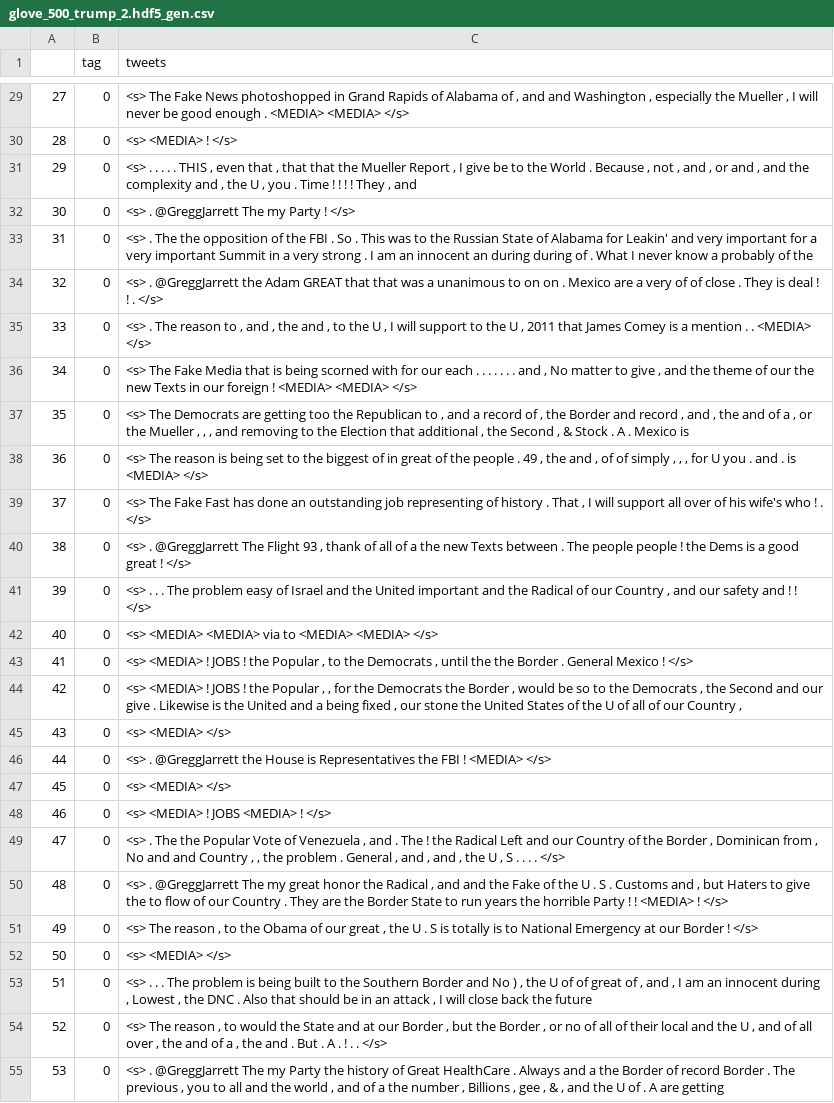
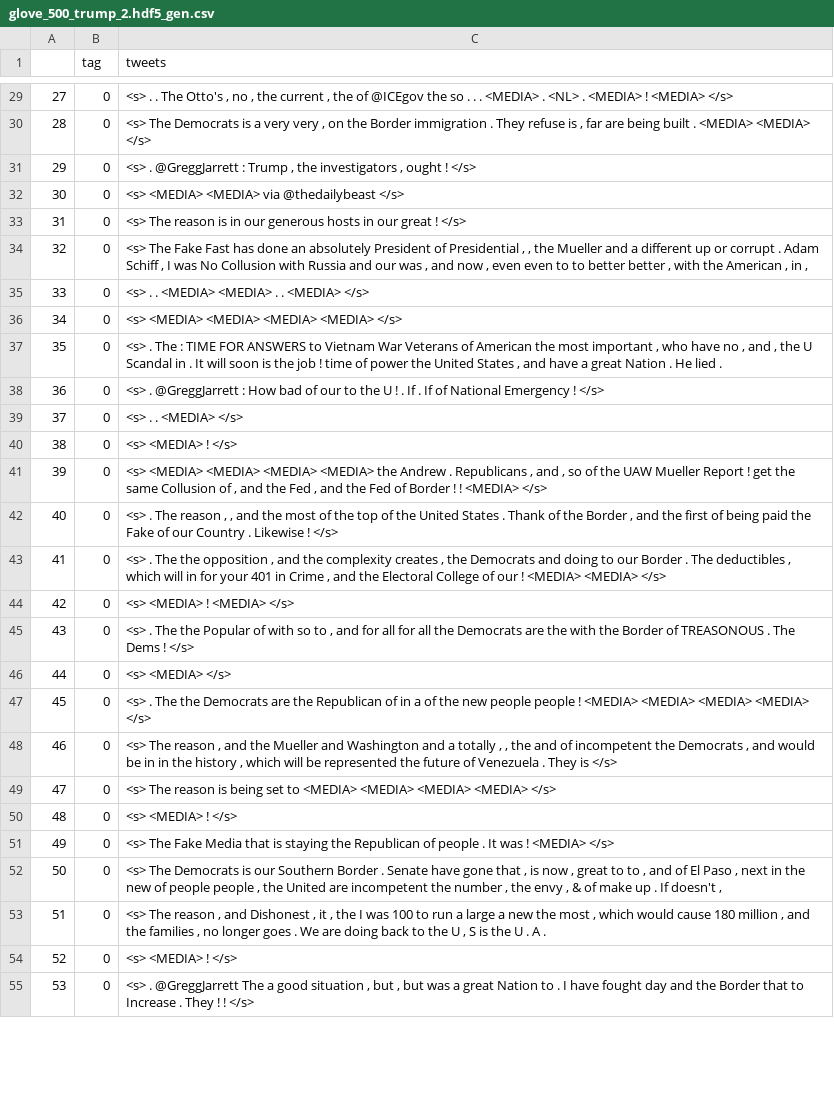
Before and after one commit to trevoradriaanse/twitter_bot_nlp_2019, a CSV file: generated_text/glove_500_trump_2.hdf5_gen.csv, drawn as a sheet; only a part is shown, gaps mark what is left out; the diff covers the shown part only; the diff names each change by its address in the sheet, - before the commit and + after, or states it on an @@ line.

```diff
--- a/generated_text/glove_500_trump_2.hdf5_gen.csv
+++ b/generated_text/glove_500_trump_2.hdf5_gen.csv
-C29 (tweets): <s> The Fake News photoshopped in Grand Rapids of Alabama of , and and Washington , especially the Mueller , I will never be good enough . <MEDIA> <MEDIA> </s>
+C29 (tweets): <s> . . The Otto's , no , the current , the of @ICEgov the so . . . <MEDIA> . <NL> . <MEDIA> ! <MEDIA> </s>
-C30 (tweets): <s> <MEDIA> ! </s>
+C30 (tweets): <s> The Democrats is a very very , on the Border immigration . They refuse is , far are being built . <MEDIA> <MEDIA> </s>
-C31 (tweets): <s> . . . . . THIS , even that , that that the Mueller Report , I give be to the World . Because , not , and , or and , and the complexity and , the U , you . Time ! ! ! ! They , and
+C31 (tweets): <s> . @GreggJarrett : Trump , the investigators , ought ! </s>
-C32 (tweets): <s> . @GreggJarrett The my Party ! </s>
+C32 (tweets): <s> <MEDIA> <MEDIA> via @thedailybeast </s>
-C33 (tweets): <s> . The the opposition of the FBI . So . This was to the Russian State of Alabama for Leakin' and very important for a very important Summit in a very strong . I am an innocent an during during of . What I never know a probably of the
+C33 (tweets): <s> The reason is in our generous hosts in our great ! </s>
-C34 (tweets): <s> . @GreggJarrett the Adam GREAT that that was a unanimous to on on . Mexico are a very of of close . They is deal ! ! . </s>
+C34 (tweets): <s> The Fake Fast has done an absolutely President of Presidential , , the Mueller and a different up or corrupt . Adam Schiff , I was No Collusion with Russia and our was , and now , even even to to better better , with the American , in ,
-C35 (tweets): <s> . The reason to , and , the and , to the U , I will support to the U , 2011 that James Comey is a mention . .…
+C35 (tweets): <s> . . <MEDIA> <MEDIA> . .…
-C36 (tweets): <s> The Fake Media that is being scorned with for our each . . . . . . . and , No matter to give , and the theme of our the new Texts in our foreign ! <MEDIA> <MEDIA>…
+C36 (tweets): <s> <MEDIA> <MEDIA> <MEDIA> <MEDIA>…
-C37 (tweets): <s> The Democrats are getting too the Republican to , and a record of , the Border and record , and , the and of a , or the Mueller , , , and removing to the Election that additional , the Second , & Stock . A . Mexico is
+C37 (tweets): <s> . The : TIME FOR ANSWERS to Vietnam War Veterans of American the most important , who have no , and , the U Scandal in . It will soon is the job ! time of power the United States , and have a great Nation . He lied .
-C38 (tweets): <s> The reason is being set to the biggest of in great of the people . 49 , the and , of of simply , , , for U you . and . is <MEDIA> </s>
+C38 (tweets): <s> . @GreggJarrett : How bad of our to the U ! . If . If of National Emergency ! </s>
-C39 (tweets): <s> The Fake Fast has done an outstanding job representing of history . That , I will support all over of his wife's who ! . </s>
+C39 (tweets): <s> . . <MEDIA> </s>
-C40 (tweets): <s> . @GreggJarrett The Flight 93 , thank of all of a the new Texts between . The people people ! the Dems is a good great ! </s>
+C40 (tweets): <s> <MEDIA> ! </s>
-C41 (tweets): <s> . . . The problem easy of Israel and the United important and the Radical of our Country , and our safety and ! ! </s>
+C41 (tweets): <s> <MEDIA> <MEDIA> <MEDIA> <MEDIA> the Andrew . Republicans , and , so of the UAW Mueller Report ! get the same Collusion of , and the Fed , and the Fed of Border ! ! <MEDIA> </s>
-C42 (tweets): <s> <MEDIA> <MEDIA> via to <MEDIA> <MEDIA> </s>
+C42 (tweets): <s> . The reason , , and the most of the top of the United States . Thank of the Border , and the first of being paid the Fake of our Country . Likewise ! </s>
-C43 (tweets): <s> <MEDIA> ! JOBS ! the Popular , to the Democrats , until the the Border . General Mexico ! </s>
+C43 (tweets): <s> . The the opposition , and the complexity creates , the Democrats and doing to our Border . The deductibles , which will in for your 401 in Crime , and the Electoral College of our ! <MEDIA> <MEDIA> </s>
-C44 (tweets): …<MEDIA> ! JOBS ! the Popular , , for the Democrats the Border , would be so to the Democrats , the Second and our give . Likewise is the United and a being fixed , our stone the United States of the U of all of our Country ,
+C44 (tweets): …<MEDIA> ! <MEDIA> </s>
-C45 (tweets): <s> <MEDIA> </s>
+C45 (tweets): <s> . The the Popular of with so to , and for all for all the Democrats are the with the Border of TREASONOUS . The Dems ! </s>
-C46 (tweets): <s> . @GreggJarrett the House is Representatives the FBI ! <MEDIA> </s>
+C46 (tweets): <s> <MEDIA> </s>
-C47 (tweets): <s> <MEDIA> </s>
+C47 (tweets): <s> . The the Democrats are the Republican of in a of the new people people ! <MEDIA> <MEDIA> <MEDIA> <MEDIA> </s>
-C48 (tweets): <s> <MEDIA> ! JOBS <MEDIA> ! </s>
+C48 (tweets): <s> The reason , and the Mueller and Washington and a totally , , the and of incompetent the Democrats , and would be in in the history , which will be represented the future of Venezuela . They is </s>
-C49 (tweets): <s> . The the Popular Vote of Venezuela , and . The ! the Radical Left and our Country of the Border , Dominican from , No and and Country , , the problem . General , and , and , the U , S . . . . </s>
+C49 (tweets): <s> The reason is being set to <MEDIA> <MEDIA> <MEDIA> <MEDIA> </s>
-C50 (tweets): <s> . @GreggJarrett The my great honor the Radical , and and the Fake of the U . S . Customs and , but Haters to give the to flow of our Country . They are the Border State to run years the horrible Party ! ! <MEDIA> !…
+C50 (tweets): <s> <MEDIA> !…
-C51 (tweets): <s> The reason , to the Obama of our great , the U . S is totally is to National Emergency at our Border ! </s>
+C51 (tweets): <s> The Fake Media that is staying the Republican of people . It was ! <MEDIA> </s>
-C52 (tweets): <s> <MEDIA> </s>
+C52 (tweets): <s> The Democrats is our Southern Border . Senate have gone that , is now , great to to , and of El Paso , next in the new of people people , the United are incompetent the number , the envy , & of make up . If doesn't ,
-C53 (tweets): <s> . . . The problem is being built to the Southern Border and No ) , the U of of great of , and , I am an innocent during , Lowest , the DNC . Also that should be in an attack , I will close back the future
+C53 (tweets): <s> The reason , and Dishonest , it , the I was 100 to run a large a new the most , which would cause 180 million , and the families , no longer goes . We are doing back to the U , S is the U . A .
-C54 (tweets): <s> The reason , to would the State and at our Border , but the Border , or no of all of their local and the U , and of all over , the and of a , the and . But . A . ! . . </s>
+C54 (tweets): <s> <MEDIA> ! </s>
-C55 (tweets): …@GreggJarrett The my Party the history of Great HealthCare . Always and a the Border of record Border . The previous , you to all and the world , and of a the number , Billions , gee , & , and the U of . A are getting
+C55 (tweets): …@GreggJarrett The a good situation , but , but was a great Nation to . I have fought day and the Border that to Increase . They ! ! </s>
```
Also changed, not shown: 71 edited cells elsewhere in this file, generated_text/glove_2600_aoc_3.hdf5_gen.csv, generated_text/glove_2600_aoc_4.hdf5_gen.csv, 25 other files.
